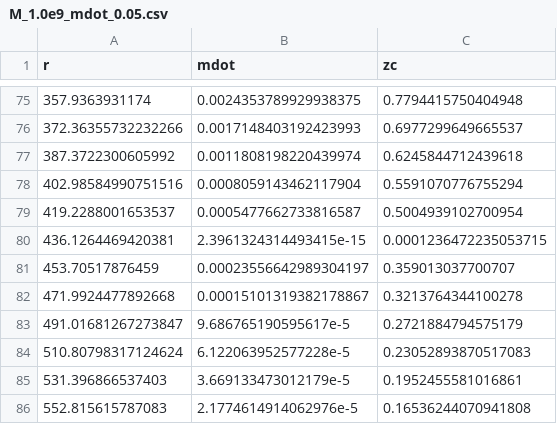
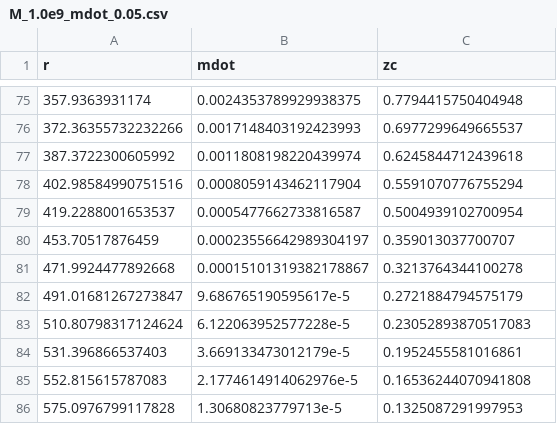
Before and after one commit to arnauqb/Qwind.jl, a CSV file: src/initial_conditions/critical_points_data/M_1.0e9_mdot_0.05.csv, drawn as a sheet; only a part is shown, gaps mark what is left out; the shorter side is filled out with more unchanged rows.

```diff
--- a/src/initial_conditions/critical_points_data/M_1.0e9_mdot_0.05.csv
+++ b/src/initial_conditions/critical_points_data/M_1.0e9_mdot_0.05.csv
@@ -79,3 +79,2 @@ r,mdot,zc
 419.2288001653537,0.0005477662733816587,0.5004939102700954
-436.1264469420381,2.3961324314493415e-15,0.0001236472235053715
 453.70517876459,0.00023556642989304197,0.359013037700707
```
Also changed, not shown: 2 other files.
